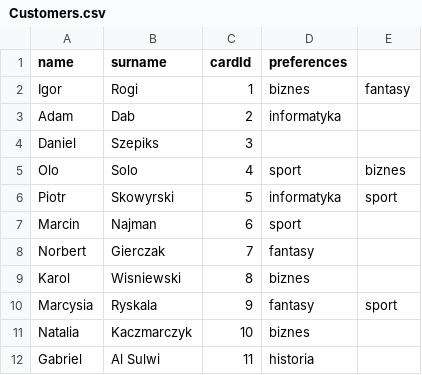
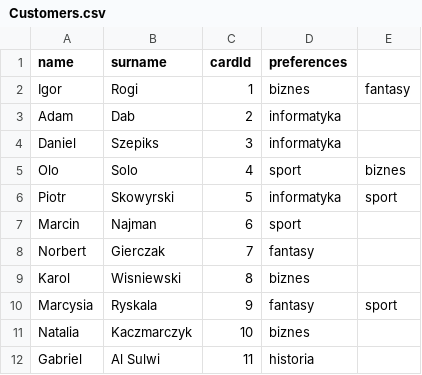
Before and after one commit to szepix/Book-shop-project, a CSV file: Customers.csv, drawn as a sheet.

```diff
--- a/Customers.csv
+++ b/Customers.csv
@@ -3,3 +3,3 @@ Igor,Rogi,1,biznes,fantasy
 Adam,Dab,2,informatyka
-Daniel,Szepiks,3,
+Daniel,Szepiks,3,informatyka
 Olo,Solo,4,sport,biznes
```
Also changed, not shown: 9 other files.
